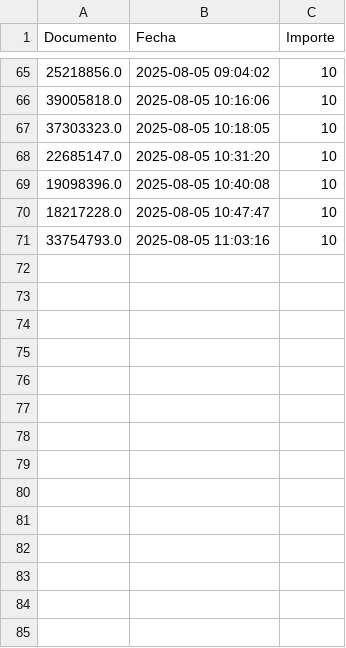
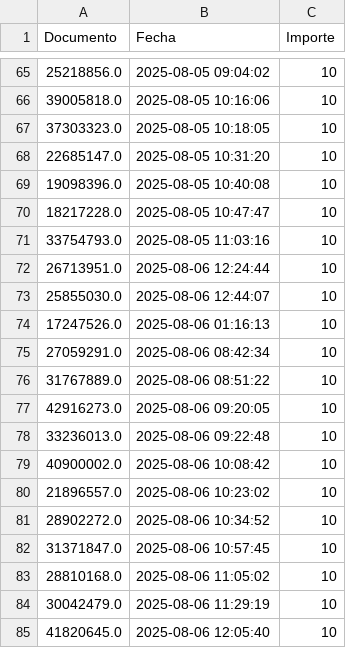
Before and after one commit to franoropeza/lotlinedashboard, a CSV file: csv_dashboard/bonificaciones.csv, drawn as a sheet; only a part is shown, gaps mark what is left out.

```diff
--- a/csv_dashboard/bonificaciones.csv
+++ b/csv_dashboard/bonificaciones.csv
@@ -71 +71,15 @@ Documento,Fecha,Importe
 33754793.0,2025-08-05 11:03:16,10
+26713951.0,2025-08-06 12:24:44,10
+25855030.0,2025-08-06 12:44:07,10
+17247526.0,2025-08-06 01:16:13,10
+27059291.0,2025-08-06 08:42:34,10
+31767889.0,2025-08-06 08:51:22,10
+42916273.0,2025-08-06 09:20:05,10
+33236013.0,2025-08-06 09:22:48,10
+40900002.0,2025-08-06 10:08:42,10
+21896557.0,2025-08-06 10:23:02,10
+28902272.0,2025-08-06 10:34:52,10
+31371847.0,2025-08-06 10:57:45,10
+28810168.0,2025-08-06 11:05:02,10
+30042479.0,2025-08-06 11:29:19,10
+41820645.0,2025-08-06 12:05:40,10
```
Also changed, not shown: csv_dashboard/movimientos_modo.csv, csv_dashboard/top10_loto_plus.csv, 14 other files.
